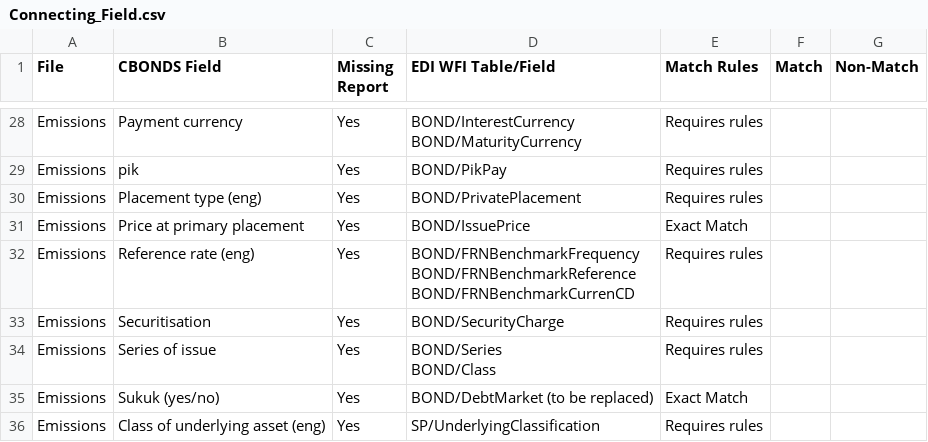
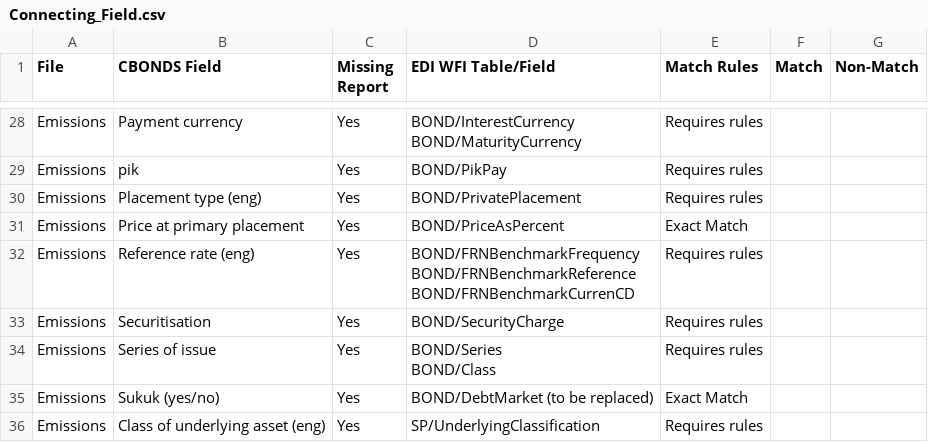
Before and after one commit to shayonaEDI/cbonds_project, a CSV file: Connecting_Field.csv, drawn as a sheet; only a part is shown, gaps mark what is left out.

```diff
--- a/Connecting_Field.csv
+++ b/Connecting_Field.csv
@@ -31,3 +31,3 @@ Emissions,pik,Yes,BOND/PikPay,Requires rules,,
 Emissions,Placement type (eng),Yes,BOND/PrivatePlacement,Requires rules,,
-Emissions,Price at primary placement,Yes,BOND/IssuePrice,Exact Match,,
+Emissions,Price at primary placement,Yes,BOND/PriceAsPercent,Exact Match,,
 Emissions,Reference rate (eng),Yes,"BOND/FRNBenchmarkFrequency
```
Also changed, not shown: 16 other files.
